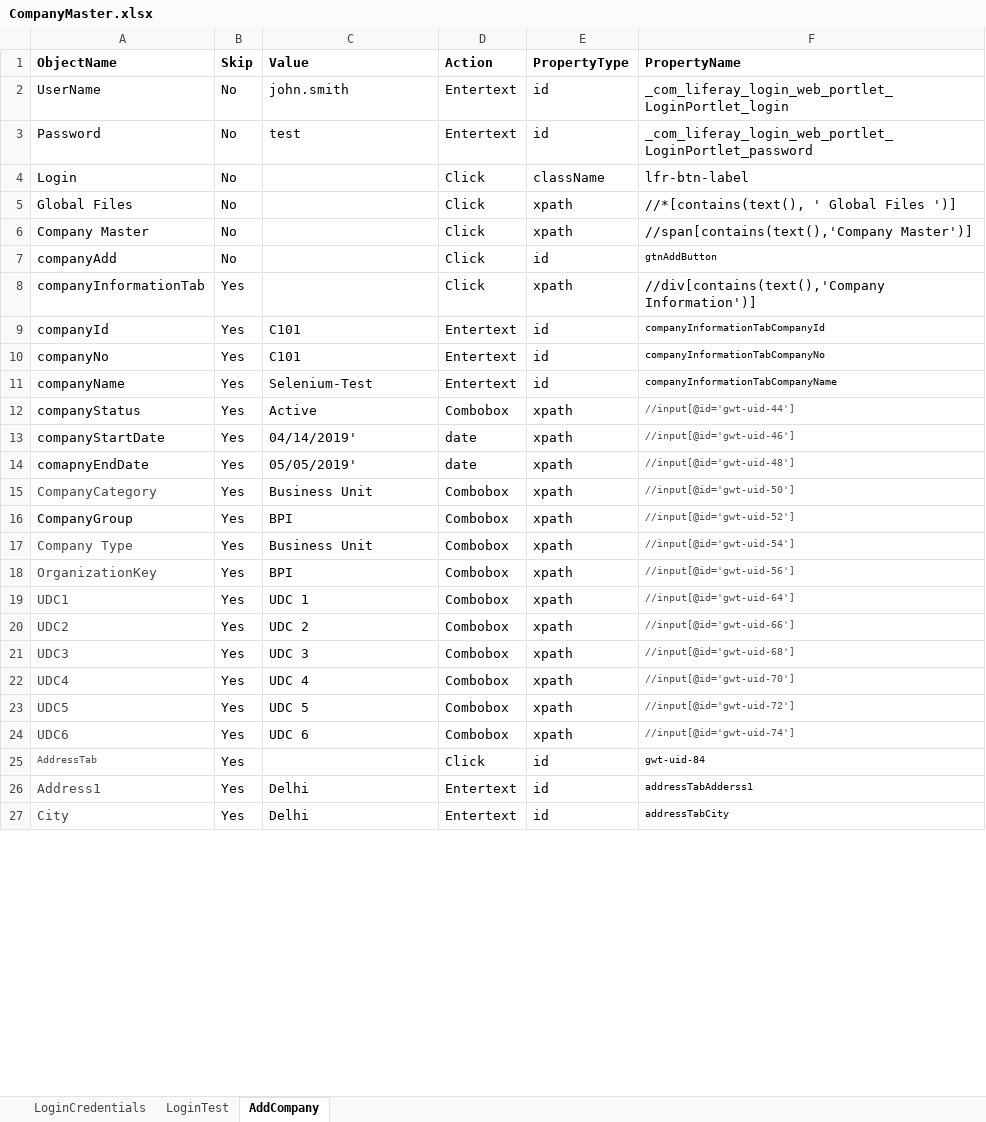
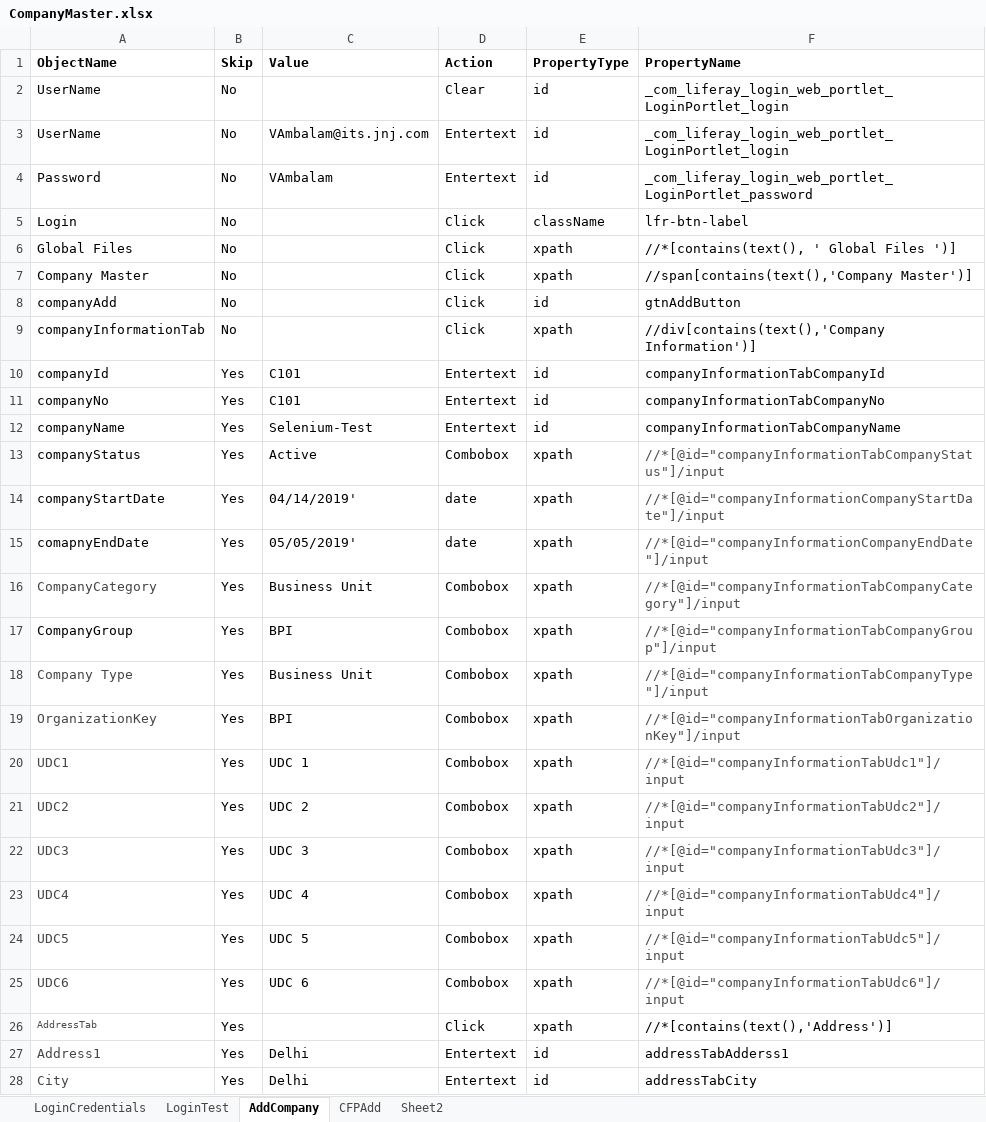
Before and after one commit to deepakkum21/Selenium, an Excel workbook: CompanyMaster/target/test-classes/excel/CompanyMaster.xlsx, sheet AddCompany, drawn as a sheet; only a part is shown; values as stored, in another font and other column widths than the file's, no borders; addresses are those after the commit; the diff covers the shown part only; the diff names each change by its address in the sheet, - before the commit and + after, or states it on an @@ line.

Commit message:
company master done

```diff
--- a/CompanyMaster/target/test-classes/excel/CompanyMaster.xlsx (sheet AddCompany)
+++ b/CompanyMaster/target/test-classes/excel/CompanyMaster.xlsx (sheet AddCompany)
+sheet tab: CFPAdd
+sheet tab: Sheet2
+row 2: UserName | No |  | Clear | id | _com_liferay_login_web_portlet_LoginPortlet_login
-C3 (Value): john.smith
+C3 (Value): VAmbalam@its.jnj.com
-C4 (Value): test
+C4 (Value): VAmbalam
@@ F8 text size: larger @@
-B9 (Skip): Yes
+B9 (Skip): No
@@ F10:F28 text size: larger @@
-F13 (PropertyName): //input[@id='gwt-uid-44']
+F13 (PropertyName): //*[@id="companyInformationTabCompanyStatus"]/input
-F14 (PropertyName): //input[@id='gwt-uid-46']
+F14 (PropertyName): //*[@id="companyInformationCompanyStartDate"]/input
-F15 (PropertyName): //input[@id='gwt-uid-48']
+F15 (PropertyName): //*[@id="companyInformationCompanyEndDate"]/input
-F16 (PropertyName): //input[@id='gwt-uid-50']
+F16 (PropertyName): //*[@id="companyInformationTabCompanyCategory"]/input
-F17 (PropertyName): //input[@id='gwt-uid-52']
+F17 (PropertyName): //*[@id="companyInformationTabCompanyGroup"]/input
-F18 (PropertyName): //input[@id='gwt-uid-54']
+F18 (PropertyName): //*[@id="companyInformationTabCompanyType"]/input
-F19 (PropertyName): //input[@id='gwt-uid-56']
+F19 (PropertyName): //*[@id="companyInformationTabOrganizationKey"]/input
-F20 (PropertyName): //input[@id='gwt-uid-64']
+F20 (PropertyName): //*[@id="companyInformationTabUdc1"]/input
-F21 (PropertyName): //input[@id='gwt-uid-66']
+F21 (PropertyName): //*[@id="companyInformationTabUdc2"]/input
-F22 (PropertyName): //input[@id='gwt-uid-68']
+F22 (PropertyName): //*[@id="companyInformationTabUdc3"]/input
-F23 (PropertyName): //input[@id='gwt-uid-70']
+F23 (PropertyName): //*[@id="companyInformationTabUdc4"]/input
-F24 (PropertyName): //input[@id='gwt-uid-72']
+F24 (PropertyName): //*[@id="companyInformationTabUdc5"]/input
-F25 (PropertyName): //input[@id='gwt-uid-74']
+F25 (PropertyName): //*[@id="companyInformationTabUdc6"]/input
-E26 (PropertyType): id
+E26 (PropertyType): xpath
-F26 (PropertyName): gwt-uid-84
+F26 (PropertyName): //*[contains(text(),'Address')]
```
Also changed, not shown: 10 added rows, 36 edited cells and cell formats elsewhere in this sheet, 31 other files.
